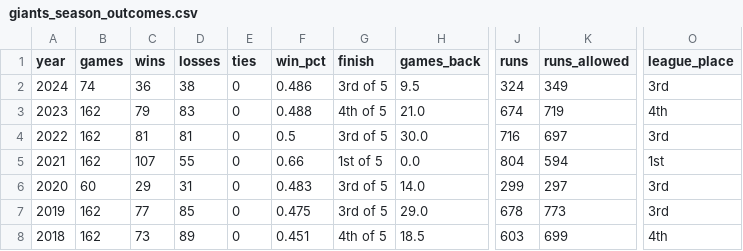
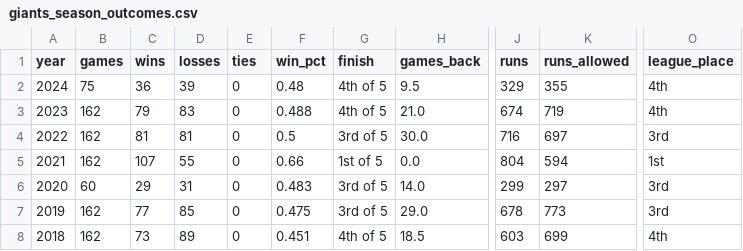
Before and after one commit to wilkens/giants, a CSV file: data/standings/giants_season_outcomes.csv, drawn as a sheet; only a part is shown, gaps mark what is left out; the diff names each change by its address in the sheet, - before the commit and + after, or states it on an @@ line.

```diff
--- a/data/standings/giants_season_outcomes.csv
+++ b/data/standings/giants_season_outcomes.csv
-B2 (games): 74
+B2 (games): 75
-D2 (losses): 38
+D2 (losses): 39
-F2 (win_pct): 0.486
+F2 (win_pct): 0.48
-G2 (finish): 3rd of 5
+G2 (finish): 4th of 5
-J2 (runs): 324
+J2 (runs): 329
-K2 (runs_allowed): 349
+K2 (runs_allowed): 355
-O2 (league_place): 3rd
+O2 (league_place): 4th
```
Also changed, not shown: data/pitching/giants_pitching_totals_current.csv, data/standings/giants_standings_1958_present.csv, 17 other files.
